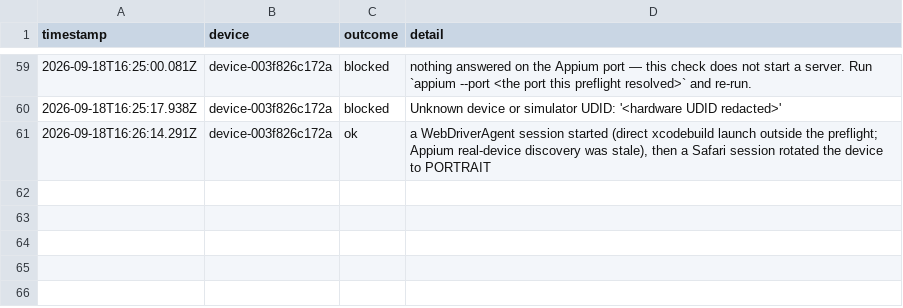
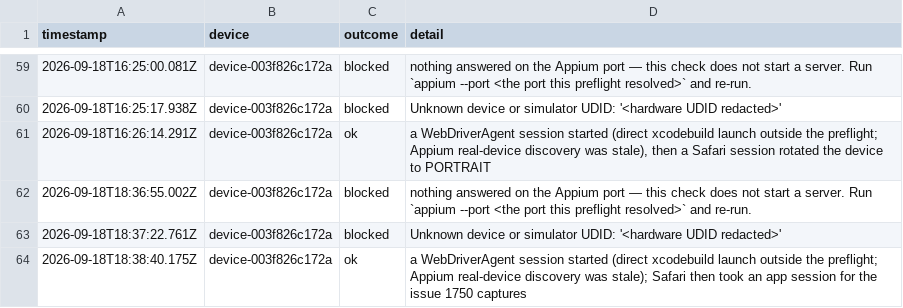
Before and after one commit to KyleMit/Splotch, a TSV file: perf-profiles/evidence/operator/ipad-grant-log.tsv, drawn as a sheet; only a part is shown, gaps mark what is left out.

```diff
--- a/perf-profiles/evidence/operator/ipad-grant-log.tsv
+++ b/perf-profiles/evidence/operator/ipad-grant-log.tsv
@@ -61 +61,4 @@ timestamp	device	outcome	detail
 2026-09-18T16:26:14.291Z	device-003f826c172a	ok	a WebDriverAgent session started (direct xcodebuild launch outside the preflight; Appium real-device discovery was stale), then a Safari session rotated the device to PORTRAIT
+2026-09-18T18:36:55.002Z	device-003f826c172a	blocked	nothing answered on the Appium port — this check does not start a server. Run `appium --port <the port this preflight resolved>` and re-run.
+2026-09-18T18:37:22.761Z	device-003f826c172a	blocked	Unknown device or simulator UDID: '<hardware UDID redacted>'
+2026-09-18T18:38:40.175Z	device-003f826c172a	ok	a WebDriverAgent session started (direct xcodebuild launch outside the preflight; Appium real-device discovery was stale); Safari then took an app session for the issue 1750 captures
```
Also changed, not shown: 6 other files.
